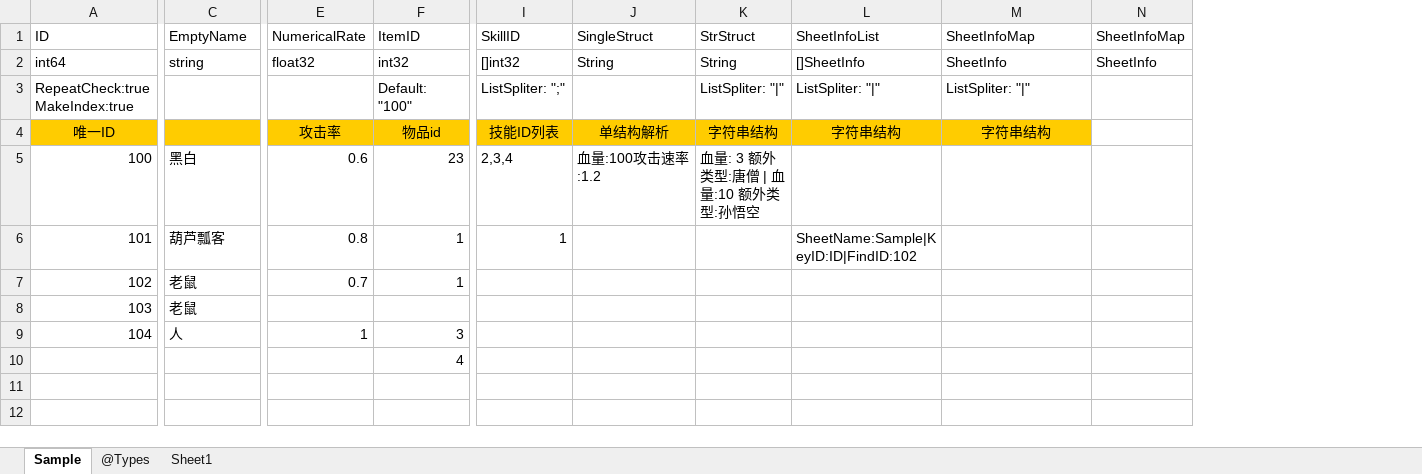
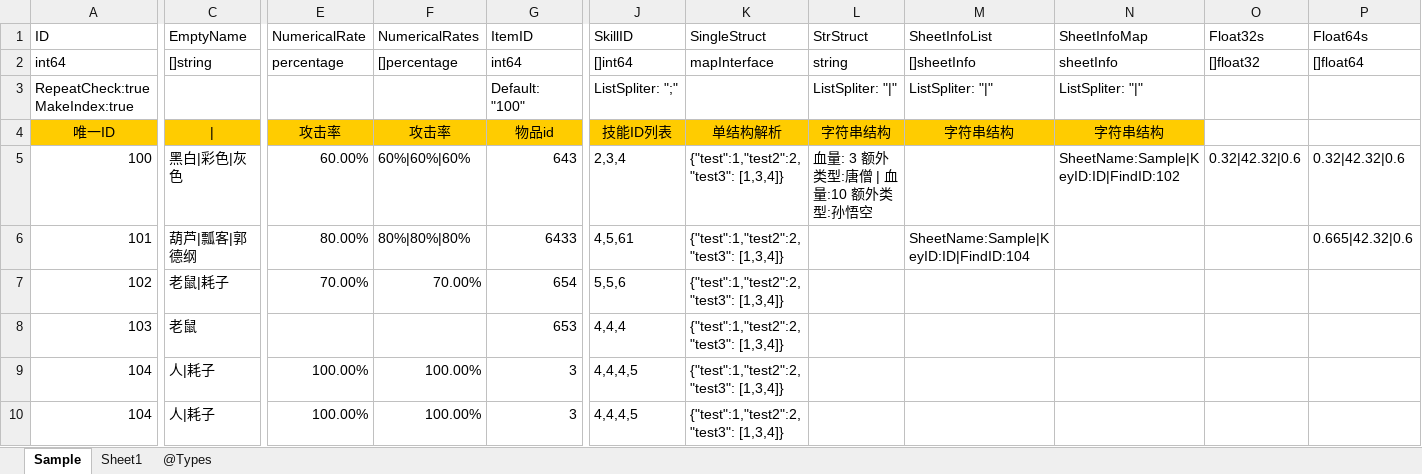
Before and after one commit to LiuBaiSMD/MyExcel2Json, an Excel workbook: example/Sample.xlsx, sheet Sample, drawn as a sheet; only a part is shown, gaps mark what is left out; values as stored, in another font and other column widths than the file's, no borders; removed rows and columns are numbered as before the commit, all else as after; rows hold the shown columns only; the diff names each change by its address in the sheet, - before the commit and + after, or states it on an @@ line.

Commit message:
增加[]float32 []float64等数据结构

```diff
--- a/example/Sample.xlsx (sheet Sample)
+++ b/example/Sample.xlsx (sheet Sample)
@@ sheet tab order changed: Sample | Sheet1 | @Types @@
+column F, rows 1-9: NumericalRates | []percentage |  | 攻击率 | 60%|60%|60% | 80%|80%|80% | 70.00% |  | 100.00%
-column N, rows 1-2: SheetInfoMap | SheetInfo
+column O, rows 1-5: Float32s | []float32 |  |  | 0.32|42.32|0.6
+column P, rows 1-6: Float64s | []float64 |  |  | 0.32|42.32|0.6 | 0.665|42.32|0.6
-C2: string
+C2: []string
-E2: float32
+E2: percentage
-G2: int32
+G2: int64
-J2: []int32
+J2: []int64
-K2: String
+K2: mapInterface
-L2: String
+L2: string
-M2: []SheetInfo
+M2: []sheetInfo
-N2: SheetInfo
+N2: sheetInfo
-C4: (empty)
+C4: |
-C5: 黑白
+C5: 黑白|彩色|灰色
-E5: 0.6
+E5: 60.00%
-G5: 23
+G5: 643
-K5: 血量:100攻击速率:1.2
+K5: {"test":1,"test2":2, "test3": [1,3,4]}
-N5: (empty)
+N5: SheetName:Sample|KeyID:ID|FindID:102
-C6: 葫芦瓢客
+C6: 葫芦|瓢客|郭德纲
-E6: 0.8
+E6: 80.00%
-G6: 1
+G6: 6433
-J6: 1
+J6: 4,5,61
-K6:K9: (empty)
+K6:K9: {"test":1,"test2":2, "test3": [1,3,4]}
-M6: SheetName:Sample|KeyID:ID|FindID:102
+M6: SheetName:Sample|KeyID:ID|FindID:104
-C7: 老鼠
+C7: 老鼠|耗子
-E7: 0.7
+E7: 70.00%
-G7: 1
+G7: 654
-J7: (empty)
+J7: 5,5,6
-G8: (empty)
+G8: 653
-J8: (empty)
+J8: 4,4,4
-C9: 人
+C9: 人|耗子
-E9: 1
+E9: 100.00%
-J9: (empty)
+J9: 4,4,4,5
-row 10:  |  |  | 4
+row 10: 104 | 人|耗子 | 100.00% | 100.00% | 3 | 4,4,4,5 | {"test":1,"test2":2, "test3": [1,3,4]}
```
Also changed, not shown: sheet Sheet1, 9 other files.
